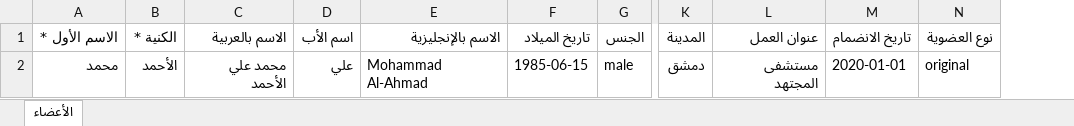
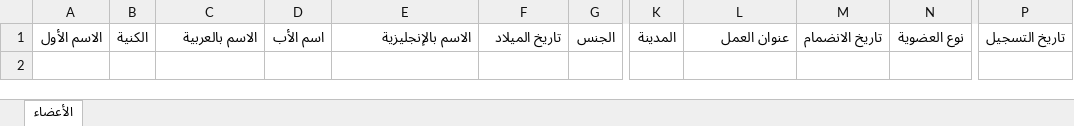
Before and after one commit to ibrahims78/SCVA-Member-Registry_V2, an Excel workbook: docs/form_by_n8n/نموذج-الأعضاء-عربي.xlsx, sheet الأعضاء, drawn as a sheet; only a part is shown, gaps mark what is left out; values as stored, in another font and other column widths than the file's, no borders; removed rows and columns are numbered as before the commit, all else as after; rows hold the shown columns only; the diff names each change by its address in the sheet, - before the commit and + after, or states it on an @@ line.

```diff
--- a/docs/form_by_n8n/نموذج-الأعضاء-عربي.xlsx (sheet الأعضاء)
+++ b/docs/form_by_n8n/نموذج-الأعضاء-عربي.xlsx (sheet الأعضاء)
-column A, row 1: الاسم الأول *
-column B, row 1: الكنية *
+column A, row 1: الاسم الأول
+column B, row 1: الكنية
+column P, row 1: تاريخ التسجيل
-row 2: محمد | الأحمد | محمد علي الأحمد | علي | Mohammad Al-Ahmad | 1985-06-15 | male | دمشق | مستشفى المجتهد | 2020-01-01 | original
```
Also changed, not shown: docs/form_by_n8n/SCVA-Members-Template-EN.xlsx, 1 other file.
